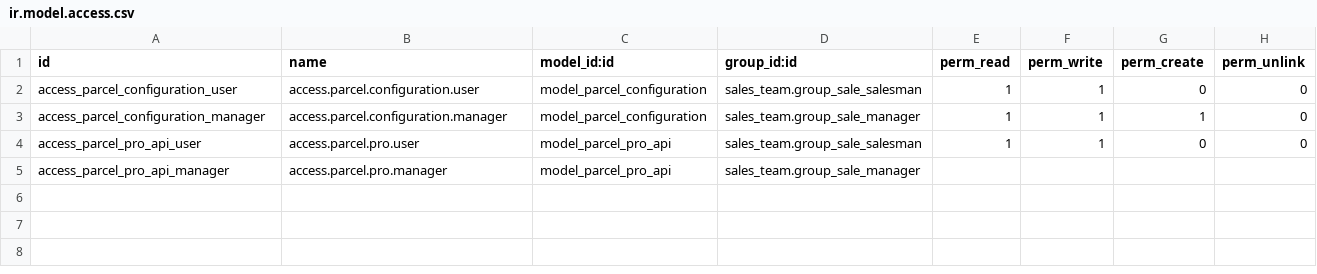
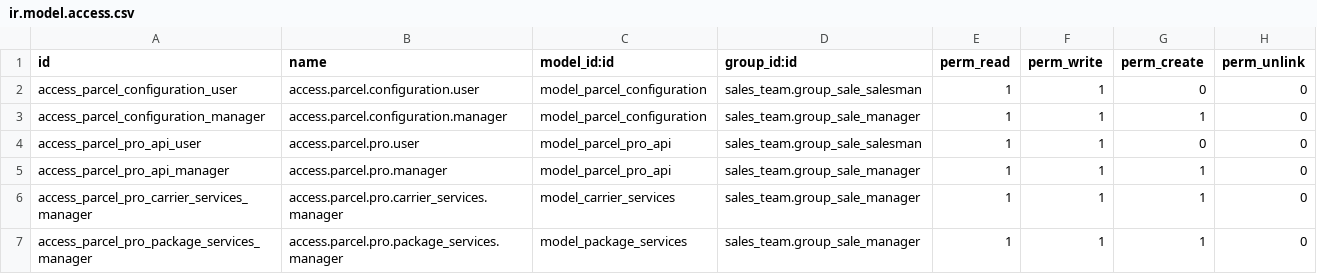
Before and after one commit to ariagems/parcel_pro_dev, a CSV file: parcel_pro/security/ir.model.access.csv, drawn as a sheet.

```diff
--- a/parcel_pro/security/ir.model.access.csv
+++ b/parcel_pro/security/ir.model.access.csv
@@ -4,2 +4,4 @@ access_parcel_configuration_manager,access.parcel.configuration.manager,model_pa
 access_parcel_pro_api_user,access.parcel.pro.user,model_parcel_pro_api,sales_team.group_sale_salesman,1,1,0,0
-access_parcel_pro_api_manager,access.parcel.pro.manager,model_parcel_pro_api,sales_team.group_sale_manager,
+access_parcel_pro_api_manager,access.parcel.pro.manager,model_parcel_pro_api,sales_team.group_sale_manager,1,1,1,0
+access_parcel_pro_carrier_services_manager,access.parcel.pro.carrier_services.manager,model_carrier_services,sales_team.group_sale_manager,1,1,1,0
+access_parcel_pro_package_services_manager,access.parcel.pro.package_services.manager,model_package_services,sales_team.group_sale_manager,1,1,1,0
```
Also changed, not shown: 14 other files.
